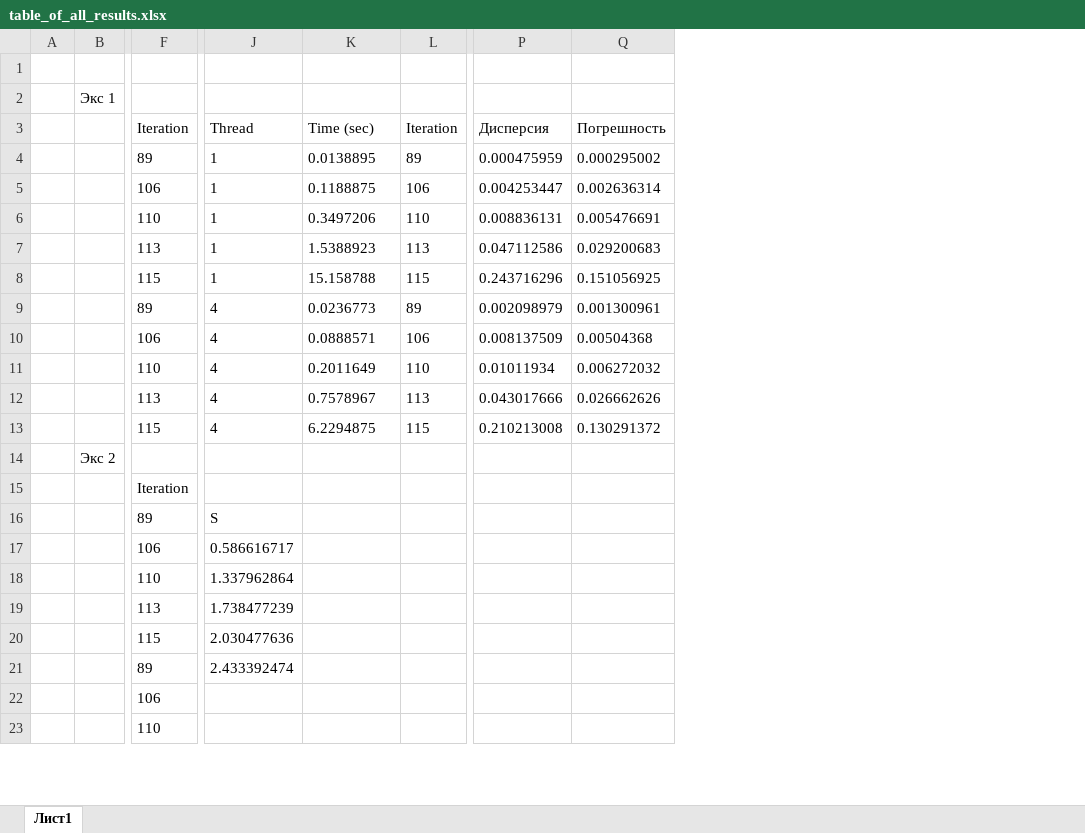
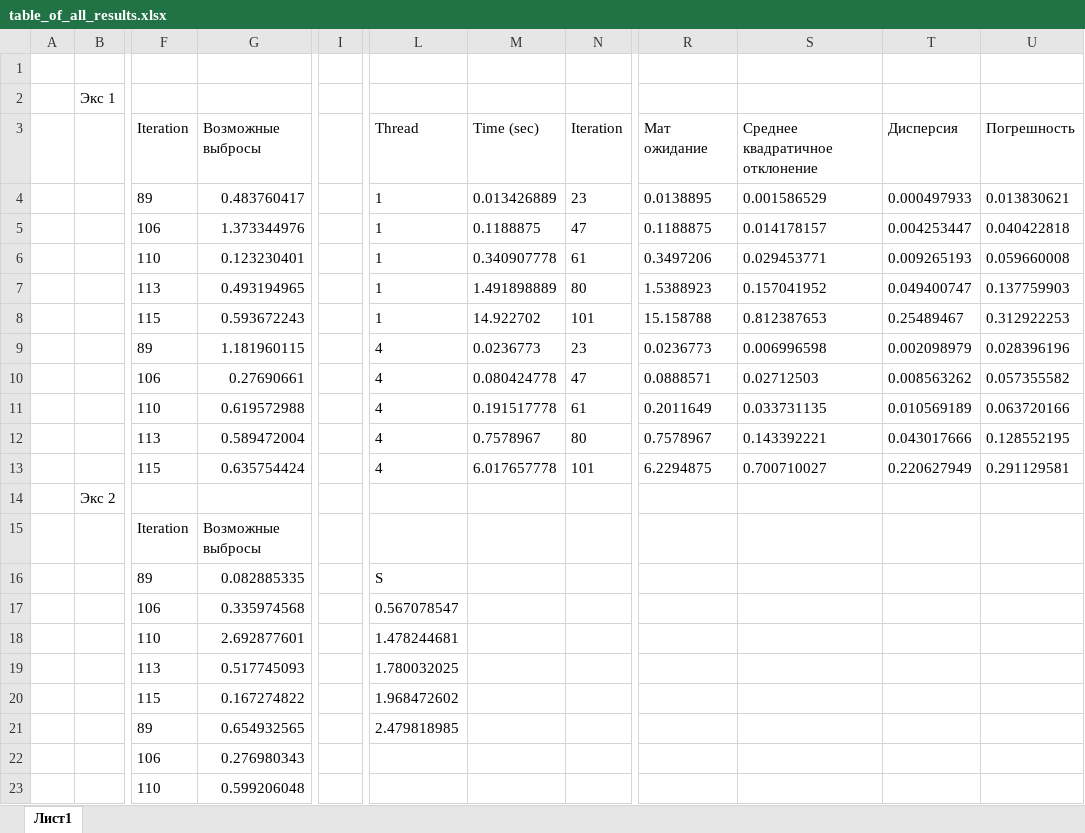
Before and after one commit to Urtix/Computational-mathematics, an Excel workbook: task1/Result/res_f2/table_of_all_results.xlsx, sheet Лист1, drawn as a sheet; only a part is shown, gaps mark what is left out; values as stored, in another font and other column widths than the file's, no borders; removed rows and columns are numbered as before the commit, all else as after; the diff names each change by its address in the sheet, - before the commit and + after, or states it on an @@ line.

```diff
--- a/task1/Result/res_f2/table_of_all_results.xlsx (sheet Лист1)
+++ b/task1/Result/res_f2/table_of_all_results.xlsx (sheet Лист1)
+column G, rows 3-23: Возможные выбросы | 0.483760417 | 1.373344976 | 0.123230401 | 0.493194965 | 0.593672243 | 1.181960115 | 0.27690661 | 0.619572988 | 0.589472004 | 0.635754424 |  | Возможные выбросы | 0.082885335 | 0.335974568 | 2.692877601 | 0.517745093 | 0.167274822 | 0.654932565 | 0.276980343 | 0.599206048
+column I, empty
-column L, rows 3-13: Iteration | 89 | 106 | 110 | 113 | 115 | 89 | 106 | 110 | 113 | 115
+column N, rows 3-13: Iteration | 23 | 47 | 61 | 80 | 101 | 23 | 47 | 61 | 80 | 101
+column R, rows 3-13: Мат ожидание | 0.0138895 | 0.1188875 | 0.3497206 | 1.5388923 | 15.158788 | 0.0236773 | 0.0888571 | 0.2011649 | 0.7578967 | 6.2294875
+column S, rows 3-13: Среднее квадратичное отклонение | 0.001586529 | 0.014178157 | 0.029453771 | 0.157041952 | 0.812387653 | 0.006996598 | 0.02712503 | 0.033731135 | 0.143392221 | 0.700710027
-column Q, rows 3-13: Погрешность | 0.000295002 | 0.002636314 | 0.005476691 | 0.029200683 | 0.151056925 | 0.001300961 | 0.00504368 | 0.006272032 | 0.026662626 | 0.130291372
+column U, rows 3-13: Погрешность | 0.013830621 | 0.040422818 | 0.059660008 | 0.137759903 | 0.312922253 | 0.028396196 | 0.057355582 | 0.063720166 | 0.128552195 | 0.291129581
-M4: 0.0138895
+M4: 0.013426889
-T4: 0.000475959
+T4: 0.000497933
-M6: 0.3497206
+M6: 0.340907778
-T6: 0.008836131
+T6: 0.009265193
-M7: 1.5388923
+M7: 1.491898889
-T7: 0.047112586
+T7: 0.049400747
-M8: 15.158788
+M8: 14.922702
-T8: 0.243716296
+T8: 0.25489467
-M10: 0.0888571
+M10: 0.080424778
-T10: 0.008137509
+T10: 0.008563262
-M11: 0.2011649
+M11: 0.191517778
-T11: 0.01011934
+T11: 0.010569189
-M13: 6.2294875
+M13: 6.017657778
-T13: 0.210213008
+T13: 0.220627949
-L17: 0.586616717
+L17: 0.567078547
-L18: 1.337962864
+L18: 1.478244681
-L19: 1.738477239
+L19: 1.780032025
-L20: 2.030477636
+L20: 1.968472602
-L21: 2.433392474
+L21: 2.479818985
```
Also changed, not shown: formulas that keep their value, task1/Result/res_f1/table_of_all_results.xlsx, task1/Result/res_f3/table_of_all_results.xlsx, 26 other files.
